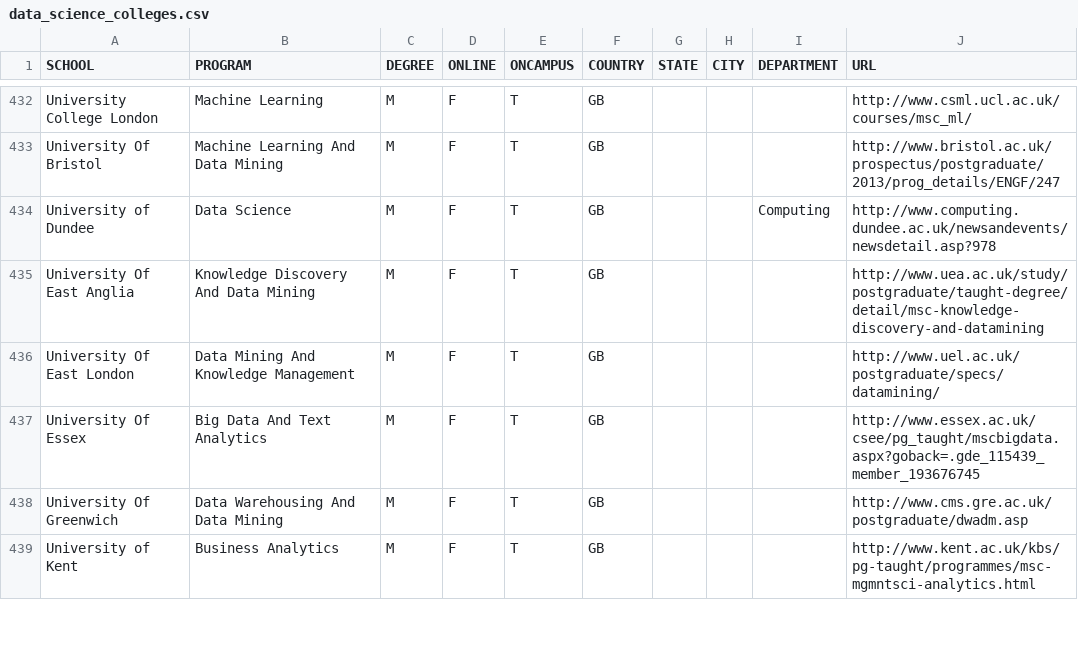
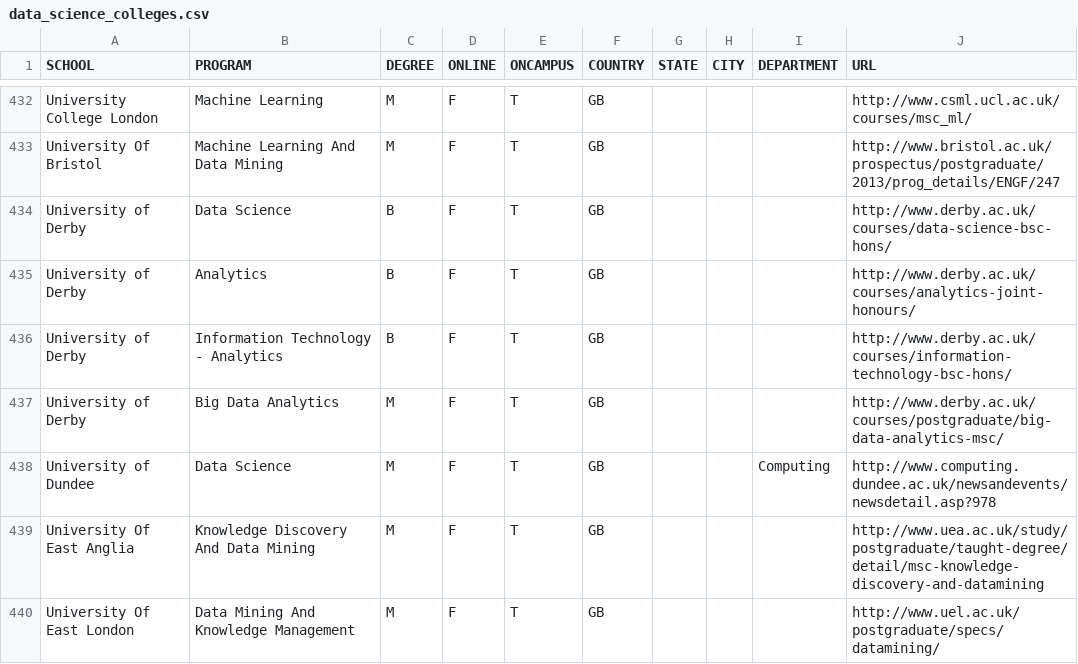
Before and after one commit to ryanswanstrom/awesome-datascience-colleges, a CSV file: data_science_colleges.csv, drawn as a sheet; only a part is shown, gaps mark what is left out; the shorter side is filled out with more unchanged rows.

Commit message:
adding Derby programs

```diff
--- a/data_science_colleges.csv
+++ b/data_science_colleges.csv
@@ -433,2 +433,6 @@ University College London,Machine Learning,M,F,T,GB,,,,http://www.csml.ucl.ac.uk
 University Of Bristol,Machine Learning And Data Mining,M,F,T,GB,,,,http://www.bristol.ac.uk/prospectus/postgraduate/2013/prog_details/ENGF/247
+University of Derby,Data Science,B,F,T,GB,,,,http://www.derby.ac.uk/courses/data-science-bsc-hons/
+University of Derby,Analytics,B,F,T,GB,,,,http://www.derby.ac.uk/courses/analytics-joint-honours/
+University of Derby,Information Technology - Analytics,B,F,T,GB,,,,http://www.derby.ac.uk/courses/information-technology-bsc-hons/
+University of Derby,Big Data Analytics,M,F,T,GB,,,,http://www.derby.ac.uk/courses/postgraduate/big-data-analytics-msc/
 University of Dundee,Data Science,M,F,T,GB,,,Computing,http://www.computing.dundee.ac.uk/newsandevents/newsdetail.asp?978
```
